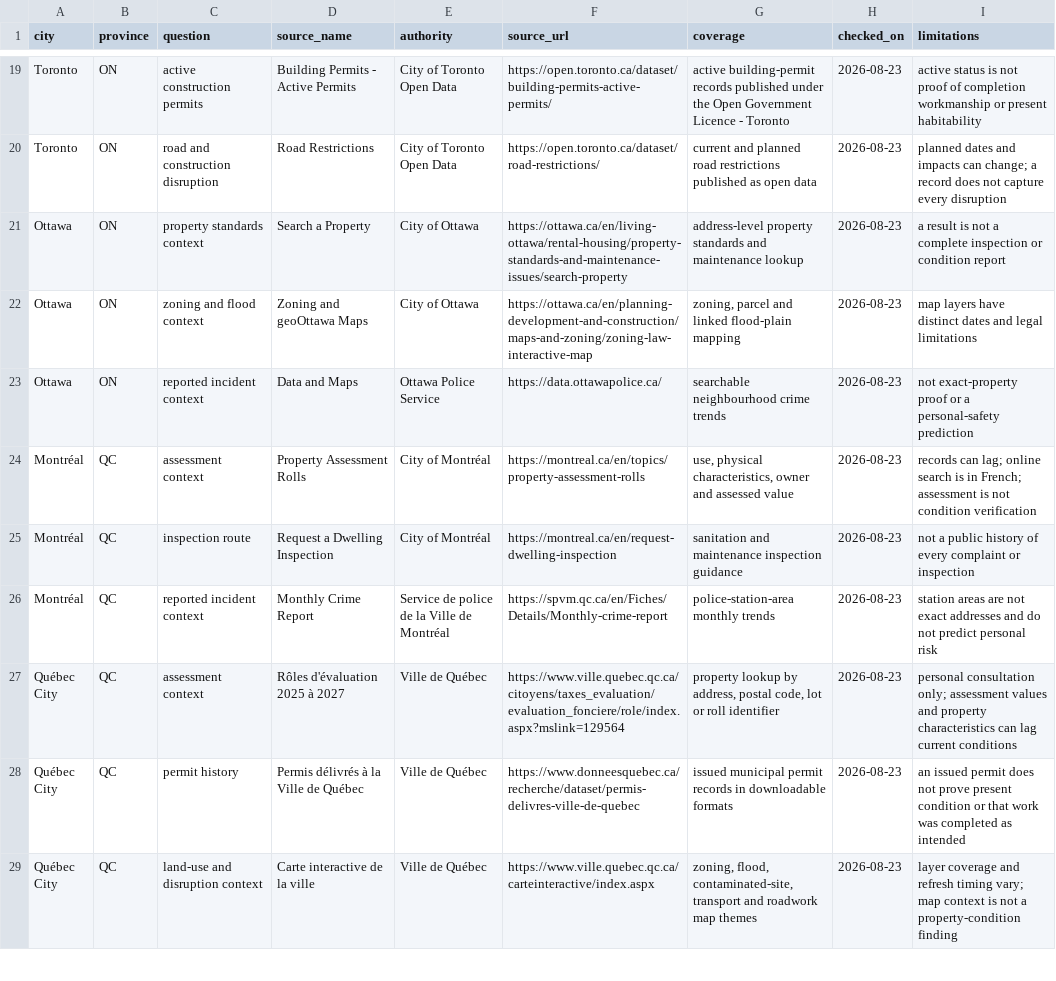
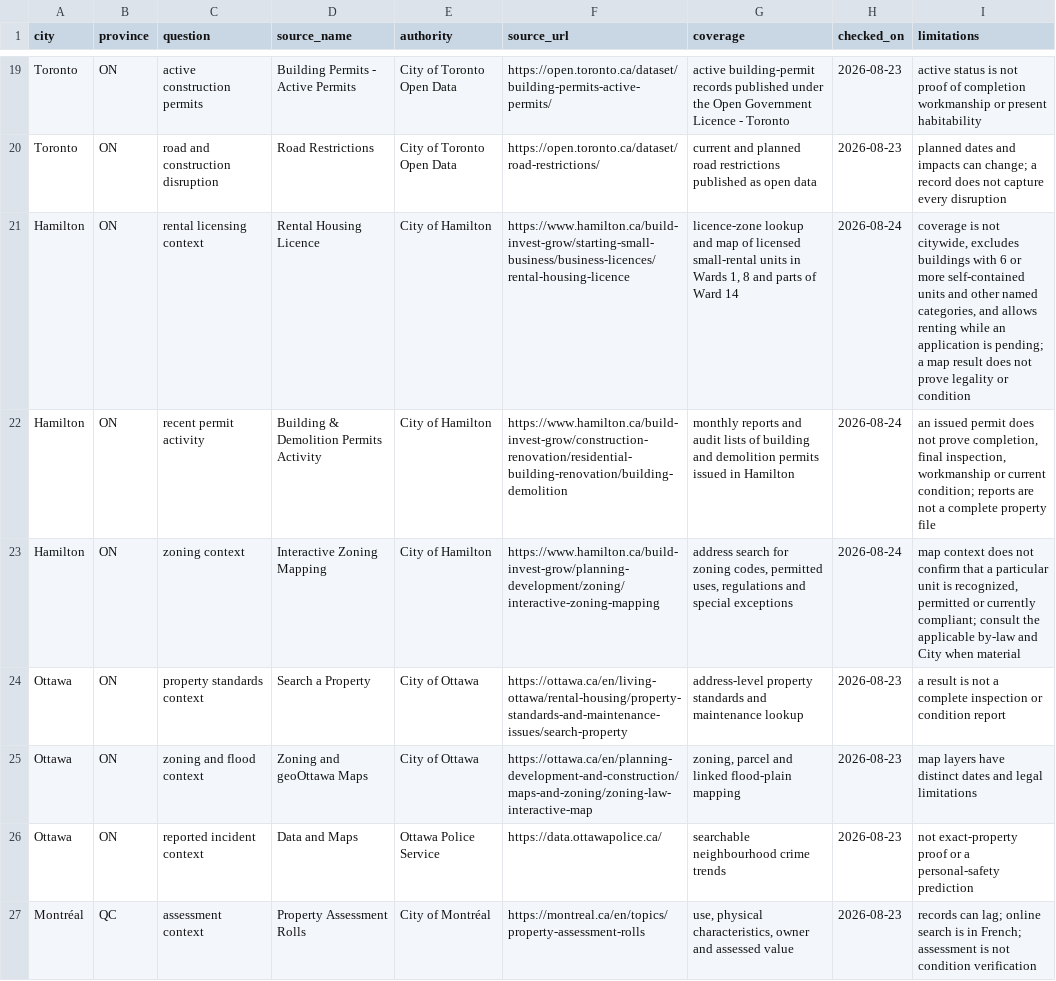
Before and after one commit to Fink692/canadian-rental-data-sources, a CSV file: data/sources.csv, drawn as a sheet; only a part is shown, gaps mark what is left out; the shorter side is filled out with more unchanged rows.

Commit message:
Add official Hamilton rental sources

```diff
--- a/data/sources.csv
+++ b/data/sources.csv
@@ -20,2 +20,5 @@ Toronto,ON,active construction permits,Building Permits - Active Permits,City of
 Toronto,ON,road and construction disruption,Road Restrictions,City of Toronto Open Data,https://open.toronto.ca/dataset/road-restrictions/,current and planned road restrictions published as open data,2026-08-23,"planned dates and impacts can change; a record does not capture every disruption"
+Hamilton,ON,rental licensing context,Rental Housing Licence,City of Hamilton,https://www.hamilton.ca/build-invest-grow/starting-small-business/business-licences/rental-housing-licence,"licence-zone lookup and map of licensed small-rental units in Wards 1, 8 and parts of Ward 14",2026-08-24,"coverage is not citywide, excludes buildings with 6 or more self-contained units and other named categories, and allows renting while an application is pending; a map result does not prove legality or condition"
+Hamilton,ON,recent permit activity,Building & Demolition Permits Activity,City of Hamilton,https://www.hamilton.ca/build-invest-grow/construction-renovation/residential-building-renovation/building-demolition,"monthly reports and audit lists of building and demolition permits issued in Hamilton",2026-08-24,"an issued permit does not prove completion, final inspection, workmanship or current condition; reports are not a complete property file"
+Hamilton,ON,zoning context,Interactive Zoning Mapping,City of Hamilton,https://www.hamilton.ca/build-invest-grow/planning-development/zoning/interactive-zoning-mapping,"address search for zoning codes, permitted uses, regulations and special exceptions",2026-08-24,"map context does not confirm that a particular unit is recognized, permitted or currently compliant; consult the applicable by-law and City when material"
 Ottawa,ON,property standards context,Search a Property,City of Ottawa,https://ottawa.ca/en/living-ottawa/rental-housing/property-standards-and-maintenance-issues/search-property,address-level property standards and maintenance lookup,2026-08-23,"a result is not a complete inspection or condition report"
```
Also changed, not shown: 1 other file.
